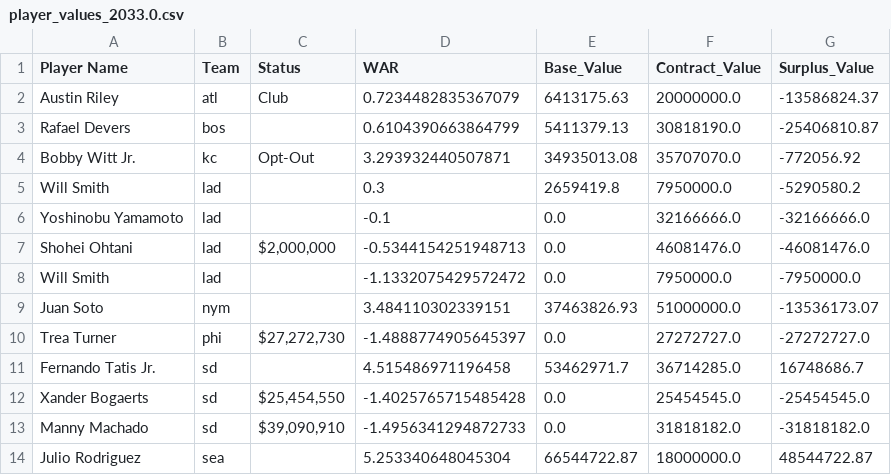
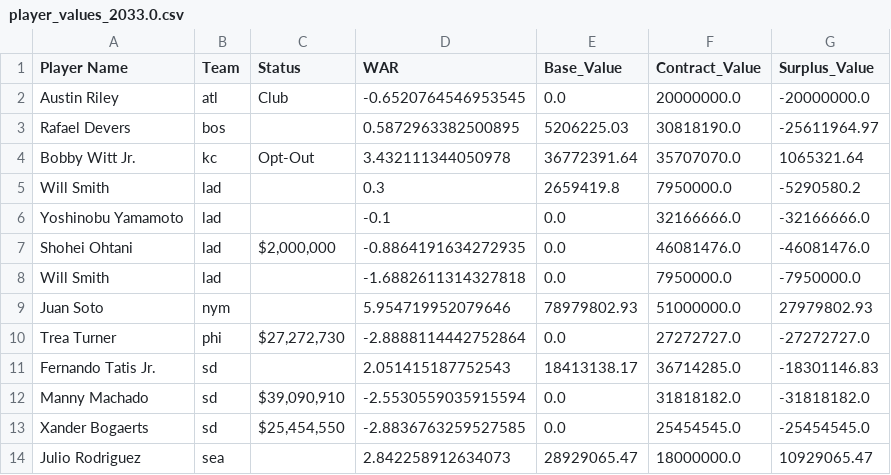
Before and after one commit to nielsjsc/LSTMLB, a CSV file: data/generated/value_by_year/player_values_2033.0.csv, drawn as a sheet.

```diff
--- a/data/generated/value_by_year/player_values_2033.0.csv
+++ b/data/generated/value_by_year/player_values_2033.0.csv
@@ -1,14 +1,14 @@
 Player Name,Team,Status,WAR,Base_Value,Contract_Value,Surplus_Value
-Austin Riley,atl,Club,0.7234482835367079,6413175.63,20000000.0,-13586824.37
-Rafael Devers,bos,,0.6104390663864799,5411379.13,30818190.0,-25406810.87
-Bobby Witt Jr.,kc,Opt-Out,3.293932440507871,34935013.08,35707070.0,-772056.92
+Austin Riley,atl,Club,-0.6520764546953545,0.0,20000000.0,-20000000.0
+Rafael Devers,bos,,0.5872963382500895,5206225.03,30818190.0,-25611964.97
+Bobby Witt Jr.,kc,Opt-Out,3.432111344050978,36772391.64,35707070.0,1065321.64
 Will Smith,lad,,0.3,2659419.8,7950000.0,-5290580.2
 Yoshinobu Yamamoto,lad,,-0.1,0.0,32166666.0,-32166666.0
-Shohei Ohtani,lad,"$2,000,000",-0.5344154251948713,0.0,46081476.0,-46081476.0
-Will Smith,lad,,-1.1332075429572472,0.0,7950000.0,-7950000.0
-Juan Soto,nym,,3.484110302339151,37463826.93,51000000.0,-13536173.07
-Trea Turner,phi,"$27,272,730",-1.4888774905645397,0.0,27272727.0,-27272727.0
-Fernando Tatis Jr.,sd,,4.515486971196458,53462971.7,36714285.0,16748686.7
-Xander Bogaerts,sd,"$25,454,550",-1.4025765715485428,0.0,25454545.0,-25454545.0
-Manny Machado,sd,"$39,090,910",-1.4956341294872733,0.0,31818182.0,-31818182.0
-Julio Rodriguez,sea,,5.253340648045304,66544722.87,18000000.0,48544722.87
+Shohei Ohtani,lad,"$2,000,000",-0.8864191634272935,0.0,46081476.0,-46081476.0
+Will Smith,lad,,-1.6882611314327818,0.0,7950000.0,-7950000.0
+Juan Soto,nym,,5.954719952079646,78979802.93,51000000.0,27979802.93
+Trea Turner,phi,"$27,272,730",-2.8888114442752864,0.0,27272727.0,-27272727.0
+Fernando Tatis Jr.,sd,,2.051415187752543,18413138.17,36714285.0,-18301146.83
+Manny Machado,sd,"$39,090,910",-2.5530559035915594,0.0,31818182.0,-31818182.0
+Xander Bogaerts,sd,"$25,454,550",-2.8836763259527585,0.0,25454545.0,-25454545.0
+Julio Rodriguez,sea,,2.842258912634073,28929065.47,18000000.0,10929065.47
```
Also changed, not shown: data/generated/value_by_year/player_values_2031.0.csv, data/generated/value_by_year/player_values_2032.0.csv, 30 other files.
